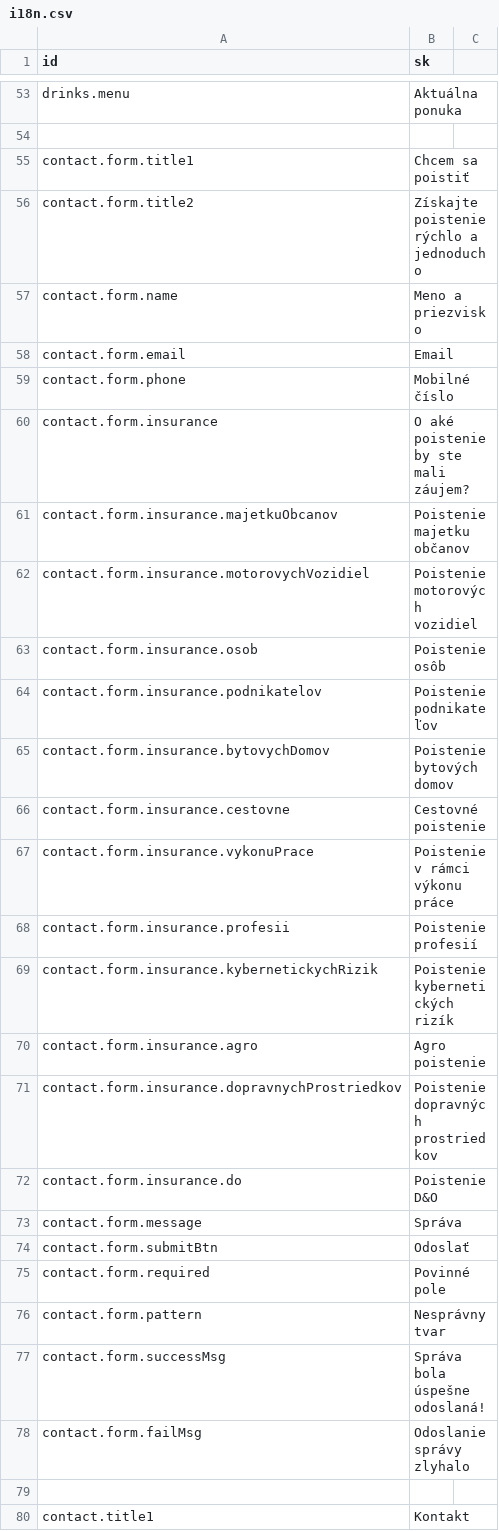
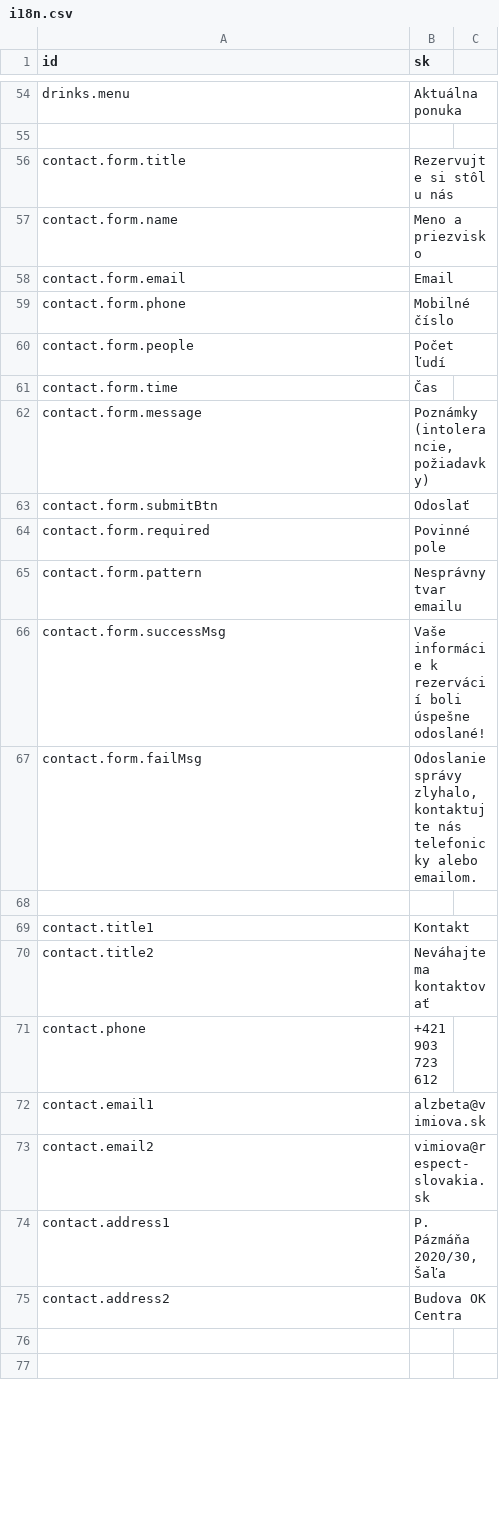
Before and after one commit to krisztiantothfiit/krisztiantothfiit.github.io, a CSV file: i18n/i18n.csv, drawn as a sheet; only a part is shown, gaps mark what is left out; the shorter side is filled out with more unchanged rows; the diff covers the shown part only.

Commit message:
contact, form

```diff
--- a/i18n/i18n.csv
+++ b/i18n/i18n.csv
@@ -54,4 +55,3 @@ drinks.menu;Aktuálna ponuka
 
-contact.form.title1;Chcem sa poistiť
-contact.form.title2;Získajte poistenie rýchlo a jednoducho
+contact.form.title;Rezervujte si stôl u nás
 contact.form.name;Meno a priezvisko
@@ -59,21 +59,10 @@ contact.form.email;Email
 contact.form.phone;Mobilné číslo
-contact.form.insurance;O aké poistenie by ste mali záujem?
-contact.form.insurance.majetkuObcanov;Poistenie majetku občanov
-contact.form.insurance.motorovychVozidiel;Poistenie motorových vozidiel
-contact.form.insurance.osob;Poistenie osôb
-contact.form.insurance.podnikatelov;Poistenie podnikateľov
-contact.form.insurance.bytovychDomov;Poistenie bytových domov
-contact.form.insurance.cestovne;Cestovné poistenie
-contact.form.insurance.vykonuPrace;Poistenie v rámci výkonu práce
-contact.form.insurance.profesii;Poistenie profesií
-contact.form.insurance.kybernetickychRizik;Poistenie kybernetických rizík
-contact.form.insurance.agro;Agro poistenie
-contact.form.insurance.dopravnychProstriedkov;Poistenie dopravných prostriedkov
-contact.form.insurance.do;Poistenie D&O
-contact.form.message;Správa
+contact.form.people;Počet ľudí
+contact.form.time;Čas
+contact.form.message;Poznámky (intolerancie, požiadavky)
 contact.form.submitBtn;Odoslať
 contact.form.required;Povinné pole
-contact.form.pattern;Nesprávny tvar
-contact.form.successMsg;Správa bola úspešne odoslaná!
-contact.form.failMsg;Odoslanie správy zlyhalo
+contact.form.pattern;Nesprávny tvar emailu
+contact.form.successMsg;Vaše informácie k rezervácií boli úspešne odoslané!
+contact.form.failMsg;Odoslanie správy zlyhalo, kontaktujte nás telefonicky alebo emailom.
 
```
Also changed, not shown: 15 added rows and 3 removed rows elsewhere in this file, 49 other files.
